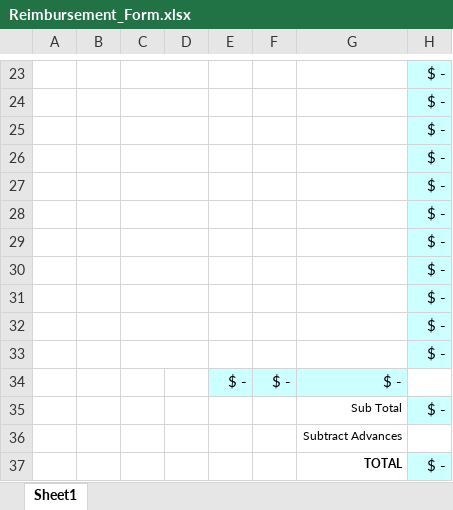
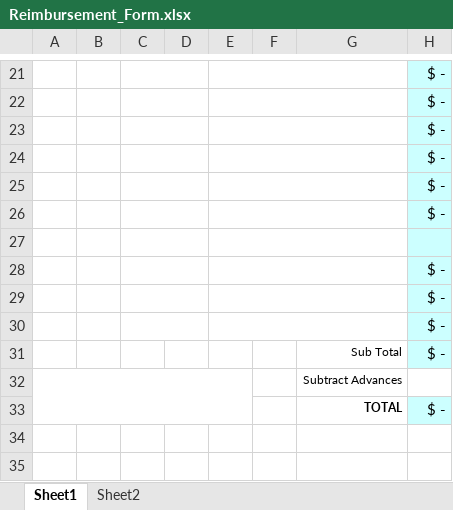
Before and after one commit to DDD-Moore/early-career-puertorico, an Excel workbook: Reimbursement_Form.xlsx, sheet Sheet1, drawn as a sheet; only a part is shown, gaps mark what is left out; values as stored, in another font and other column widths than the file's, no borders; removed rows and columns are numbered as before the commit, all else as after; the diff covers the shown part only; the diff names each change by its address in the sheet, - before the commit and + after, or states it on an @@ line.

```diff
--- a/Reimbursement_Form.xlsx (sheet Sheet1)
+++ b/Reimbursement_Form.xlsx (sheet Sheet1)
+sheet tab: Sheet2
+column C, empty
+column D, empty
-column E, empty
-column F, empty
-C23:D23 merged
+E21:G21 merged
-C24:D24 merged
+E22:G22 merged
-C25:D25 merged
+E23:G23 merged
-C26:D26 merged
+E24:G24 merged
-C27:D27 merged
+E25:G25 merged
-C28:D28 merged
+E26:G26 merged
+row 27: (empty)
-C29:D29 merged
+E28:G28 merged
-C30:D30 merged
+E29:G29 merged
-C31:D31 merged
+E30:G30 merged
-row 32:  |  |  |  |  |  |  | $ -
-row 33:  |  |  |  |  |  |  | $ -
-row 34:  |  |  |  | $ - | $ - | $ -
+A32:E33 merged
```
Also changed, not shown: 3 added rows, 5 removed rows, 2 edited cells, cell formats and merged cells elsewhere in this sheet, formulas that keep their value, 1 other file.
